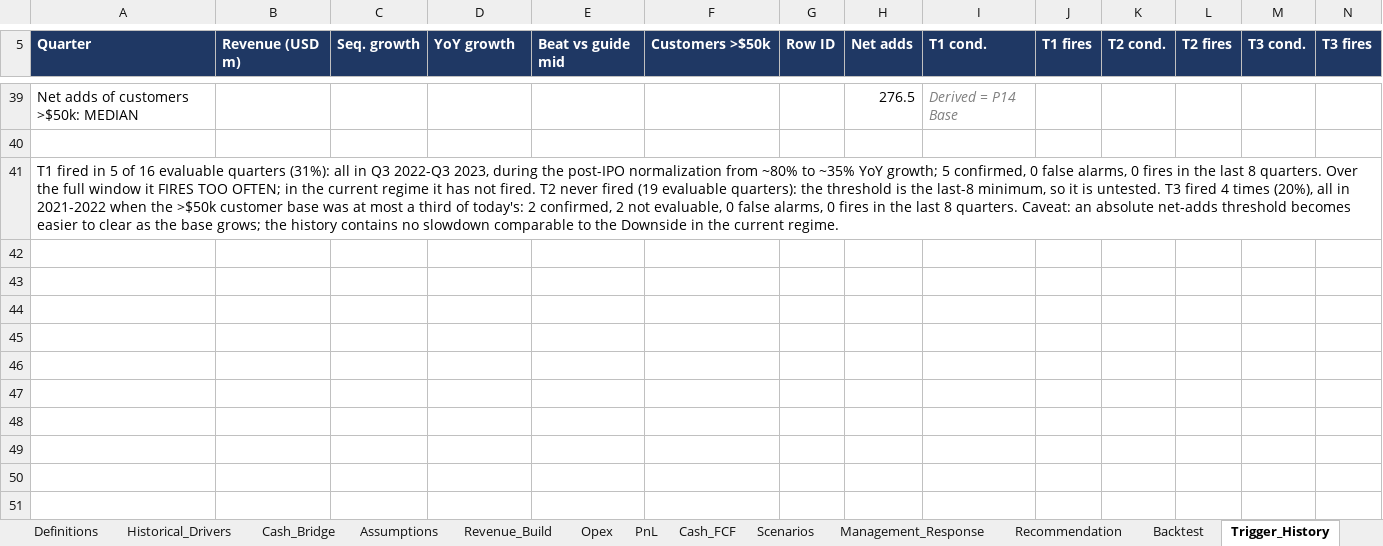
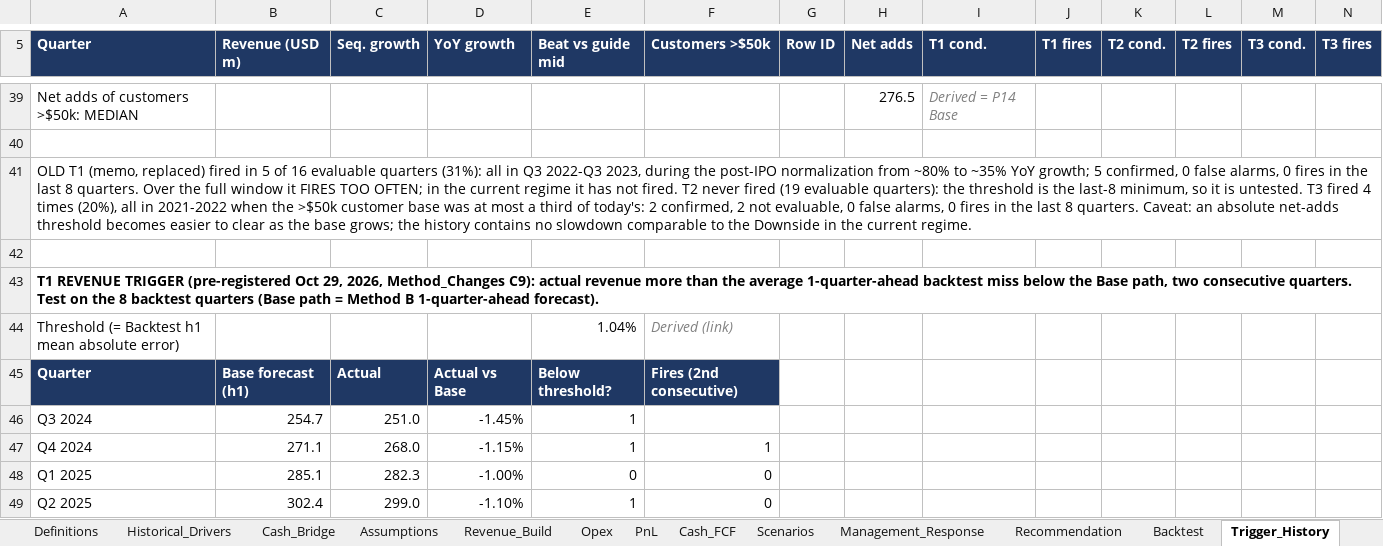
Before and after one commit to 2samfelix/monday-operating-plan, an Excel workbook: monday_plan.xlsx, sheet Trigger_History, drawn as a sheet; only a part is shown, gaps mark what is left out; values as stored, in another font and other column widths than the file's, no borders; rows hold the shown columns only; the diff covers the shown part only; the diff names each change by its address in the sheet, - before the commit and + after, or states it on an @@ line.

```diff
--- a/monday_plan.xlsx (sheet Trigger_History)
+++ b/monday_plan.xlsx (sheet Trigger_History)
-A41 (Quarter): T1 fired in…
+A41 (Quarter): OLD T1 (memo, replaced) fired in…
+row 42: (empty)
+row 43: T1 REVENUE TRIGGER (pre-registered Oct 29, 2026, Method_Changes C9): actual revenue more than the average 1-quarter-ahead backtest miss below the Base path, two consecutive quarters. Test on the 8 backtest quarters (Base path = Method B 1-quarter-ahead forecast).
+row 44: Threshold (= Backtest h1 mean absolute error) |  |  |  | 1.04% | Derived (link)
+row 45: Quarter | Base forecast (h1) | Actual | Actual vs Base | Below threshold? | Fires (2nd consecutive)
+row 46: Q3 2024 | 254.7 | 251.0 | -1.45% | 1
+row 47: Q4 2024 | 271.1 | 268.0 | -1.15% | 1 | 1
+row 48: Q1 2025 | 285.1 | 282.3 | -1.00% | 0 | 0
+row 49: Q2 2025 | 302.4 | 299.0 | -1.10% | 1 | 0
```
Also changed, not shown: 9 added rows and 1 edited cell elsewhere in this sheet, sheet Recommendation, sheet Cash_FCF, sheet Checks, sheet Method_Changes, sheet README, sheet Assumptions, 3 more sheets, other sheet tabs, formulas that keep their value.
